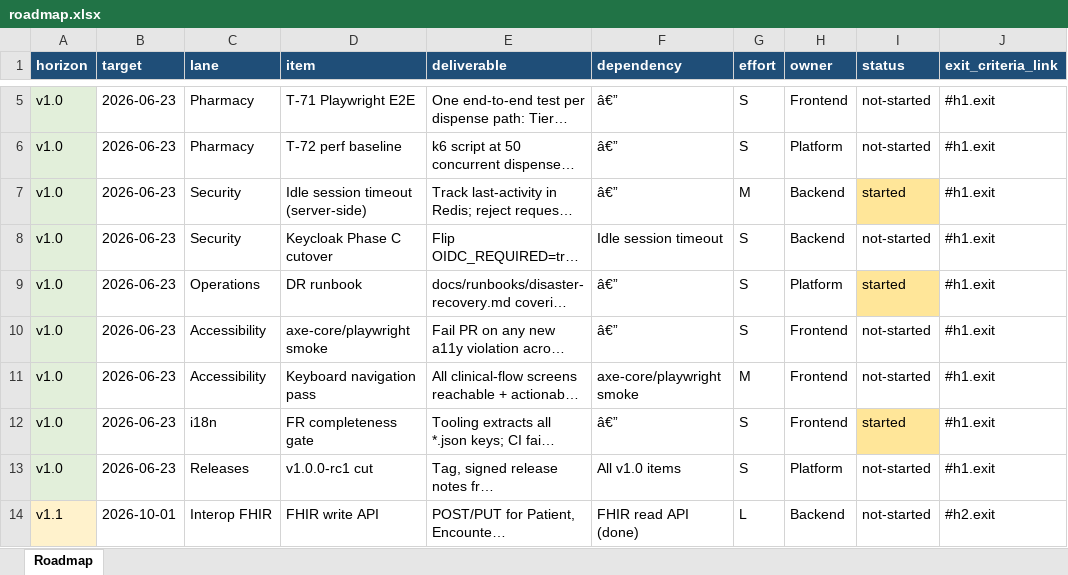
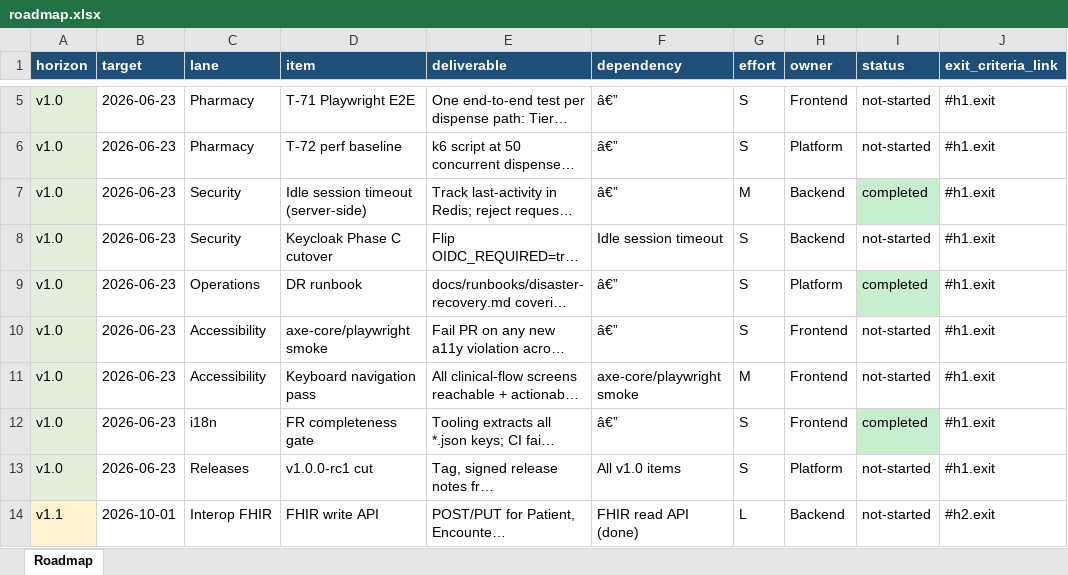
Before and after one commit to DevFaso/hms, an Excel workbook: docs/roadmap.xlsx, sheet Roadmap, drawn as a sheet; only a part is shown, gaps mark what is left out; long unchanged cells end in …; values as stored, in another font and other column widths than the file's, no borders; the diff names each change by its address in the sheet, - before the commit and + after, or states it on an @@ line.

Commit message:
﻿docs(roadmap): flip v1.0 rows 7, 9, 12 to completed
PRs #283 (Idle session timeout), #284 (DR runbook), and #285 (FR
completeness gate) are now on main (commit 26fe0a55) and uat
(commit ae06252d), so all three rows graduate from "started" to
"completed" per docs/roadmap.md status definition ("Shipped. The
deliverable described in the row is verifiable on the listed
branch").

Row 8 (Keycloak Phase C cutover) — its dependency (row 7) is now
completed and unblocked. Status remains "not-started" because the
cutover itself is a deployment toggle, not a code change.

Regenerated docs/roadmap.xlsx from the updated CSV — three rows now
render with the green "completed" tint.

```diff
--- a/docs/roadmap.xlsx (sheet Roadmap)
+++ b/docs/roadmap.xlsx (sheet Roadmap)
-I7 (status): started
+I7 (status): completed
-I7 fill: #FFE699
+I7 fill: #C6EFCE
-I9 (status): started
+I9 (status): completed
-I9 fill: #FFE699
+I9 fill: #C6EFCE
-I12 (status): started
+I12 (status): completed
-I12 fill: #FFE699
+I12 fill: #C6EFCE
```
Also changed, not shown: 1 other file.
